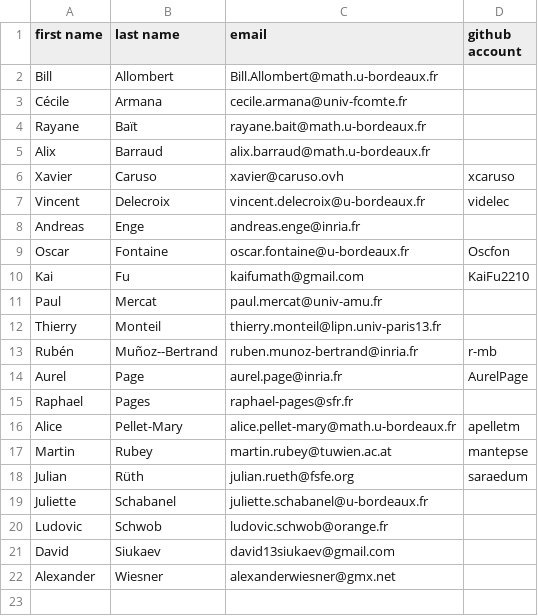
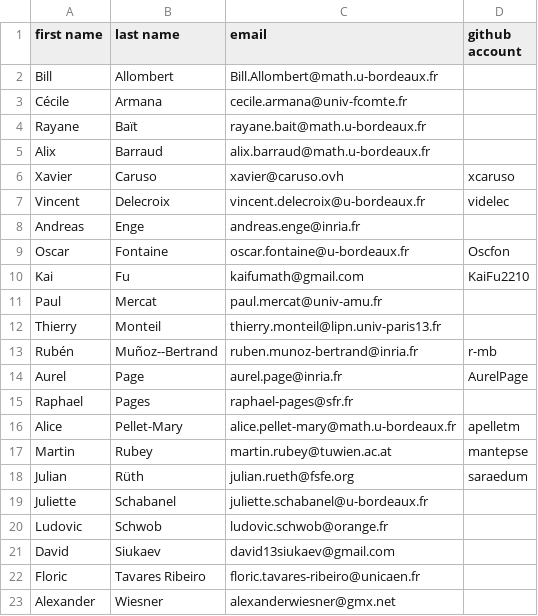
Before and after one commit to videlec/days130, a CSV file: organization/emails.csv, drawn as a sheet; the diff names each change by its address in the sheet, - before the commit and + after, or states it on an @@ line.

Commit message:
Floric in emails

```diff
--- a/organization/emails.csv
+++ b/organization/emails.csv
+row 22: Floric | Tavares Ribeiro | floric.tavares-ribeiro@unicaen.fr
```
